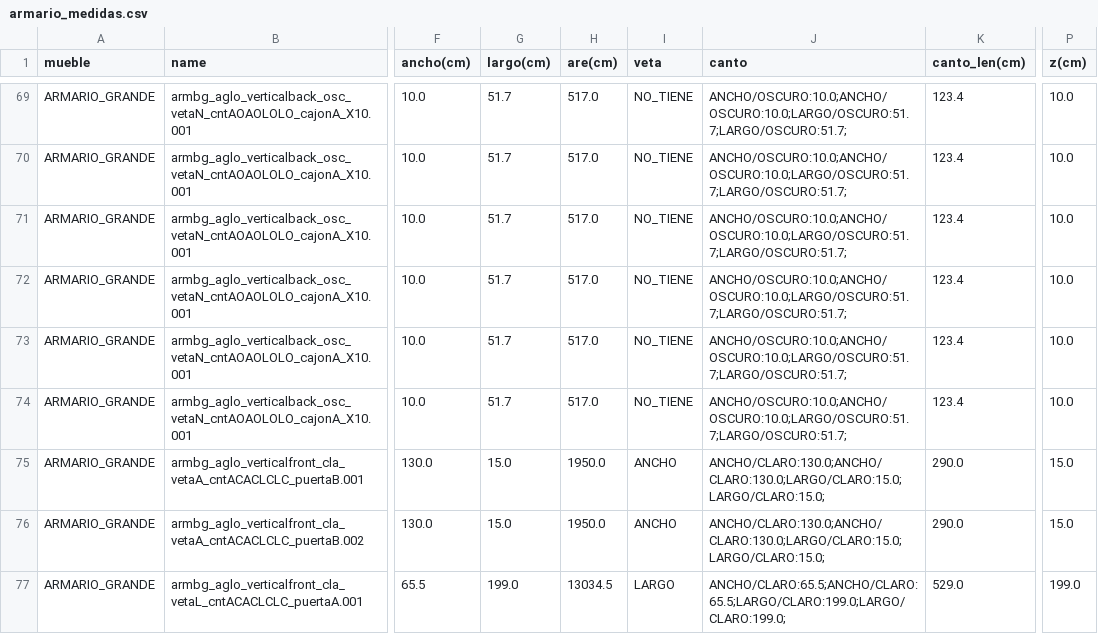
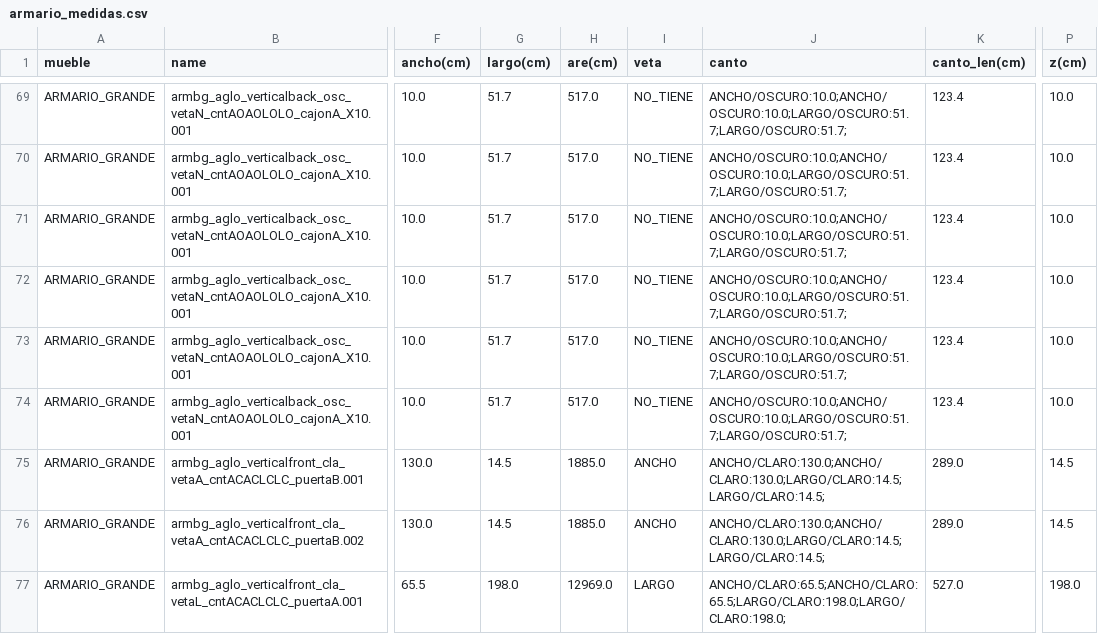
Before and after one commit to poxstone/apto_3d, a CSV file: csv_data/armario_medidas.csv, drawn as a sheet; only a part is shown, gaps mark what is left out; the diff covers the shown part only; the diff names each change by its address in the sheet, - before the commit and + after, or states it on an @@ line.

```diff
--- a/csv_data/armario_medidas.csv
+++ b/csv_data/armario_medidas.csv
-G75:G76 (largo(cm)): 15.0
+G75:G76 (largo(cm)): 14.5
-H75:H76 (are(cm)): 1950.0
+H75:H76 (are(cm)): 1885.0
-J75:J76 (canto): ANCHO/CLARO:130.0;ANCHO/CLARO:130.0;LARGO/CLARO:15.0;LARGO/CLARO:15.0;
+J75:J76 (canto): ANCHO/CLARO:130.0;ANCHO/CLARO:130.0;LARGO/CLARO:14.5;LARGO/CLARO:14.5;
-K75:K76 (canto_len(cm)): 290.0
+K75:K76 (canto_len(cm)): 289.0
-P75:P76 (z(cm)): 15.0
+P75:P76 (z(cm)): 14.5
-G77 (largo(cm)): 199.0
+G77 (largo(cm)): 198.0
-H77 (are(cm)): 13034.5
+H77 (are(cm)): 12969.0
-J77 (canto): ANCHO/CLARO:65.5;ANCHO/CLARO:65.5;LARGO/CLARO:199.0;LARGO/CLARO:199.0;
+J77 (canto): ANCHO/CLARO:65.5;ANCHO/CLARO:65.5;LARGO/CLARO:198.0;LARGO/CLARO:198.0;
-K77 (canto_len(cm)): 529.0
+K77 (canto_len(cm)): 527.0
-P77 (z(cm)): 199.0
+P77 (z(cm)): 198.0
```
Also changed, not shown: 66 edited cells elsewhere in this file, csv_data/kitchen_medidas.csv, 3 other files.
